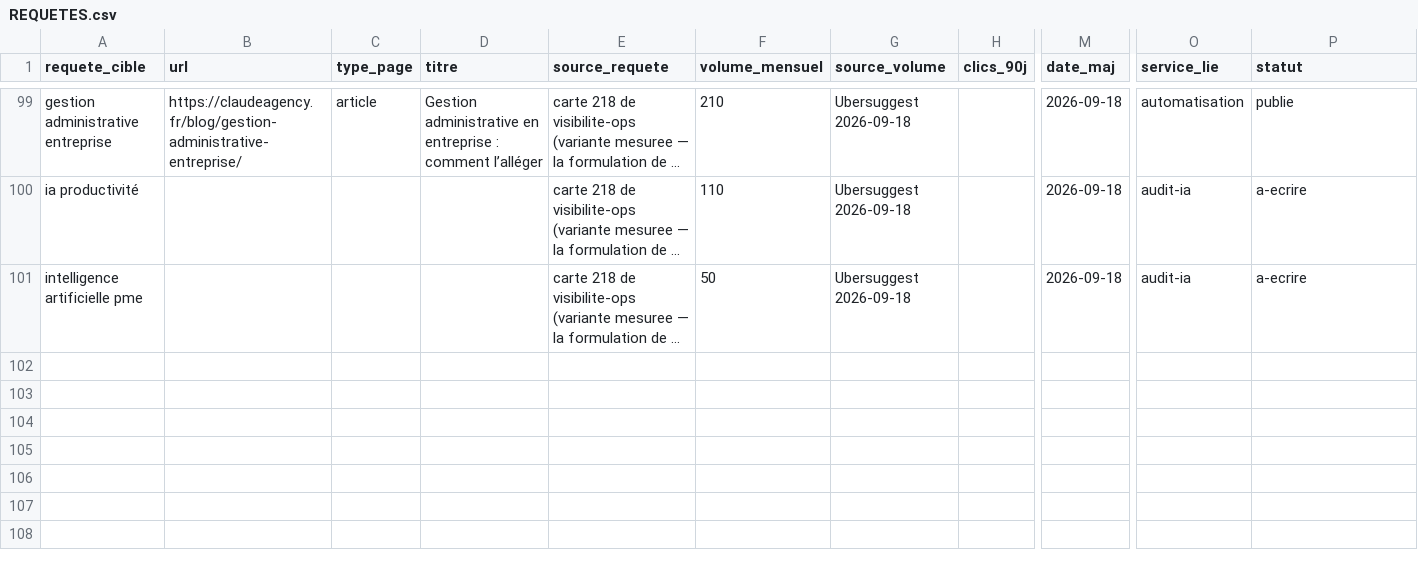
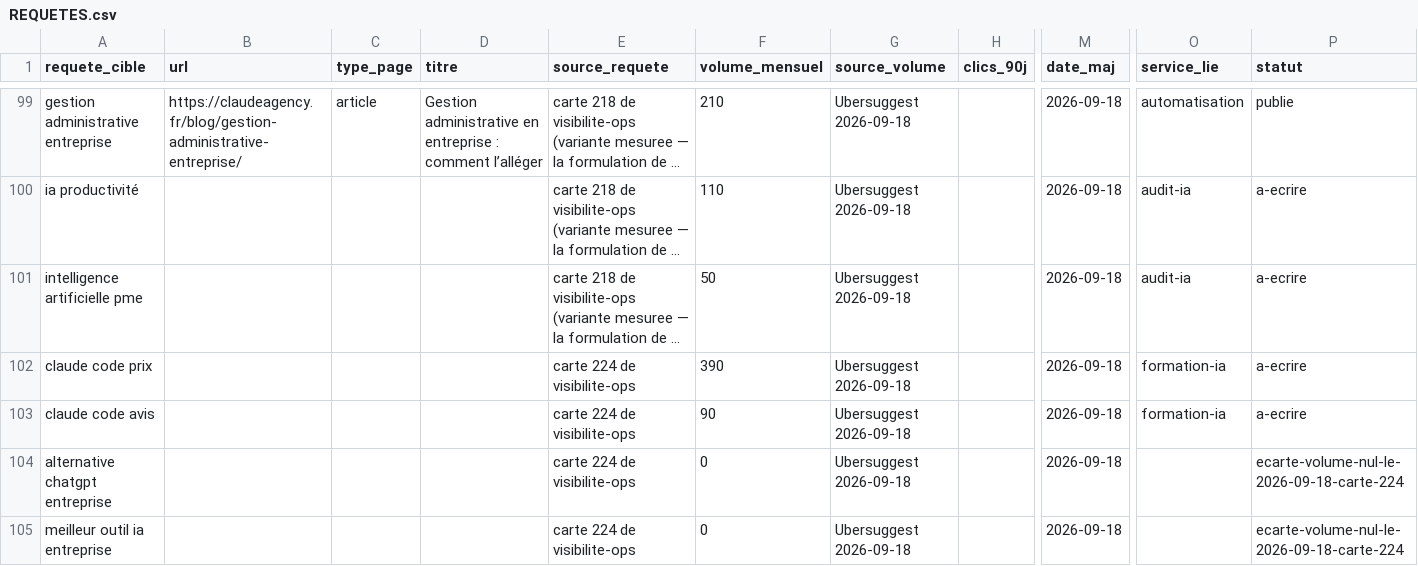
Before and after one commit to JRAYES000/CLAUDEAGENCY, a CSV file: docs/seo/REQUETES.csv, drawn as a sheet; only a part is shown, gaps mark what is left out; long unchanged cells end in …; rows hold the shown columns only; the diff names each change by its address in the sheet, - before the commit and + after, or states it on an @@ line.

```diff
--- a/docs/seo/REQUETES.csv
+++ b/docs/seo/REQUETES.csv
+row 102: claude code prix |  |  |  | carte 224 de visibilite-ops | 390 | Ubersuggest 2026-09-18 |  | 2026-09-18 | formation-ia | a-ecrire
+row 103: claude code avis |  |  |  | carte 224 de visibilite-ops | 90 | Ubersuggest 2026-09-18 |  | 2026-09-18 | formation-ia | a-ecrire
+row 104: alternative chatgpt entreprise |  |  |  | carte 224 de visibilite-ops | 0 | Ubersuggest 2026-09-18 |  | 2026-09-18 |  | ecarte-volume-nul-le-2026-09-18-carte-224
+row 105: meilleur outil ia entreprise |  |  |  | carte 224 de visibilite-ops | 0 | Ubersuggest 2026-09-18 |  | 2026-09-18 |  | ecarte-volume-nul-le-2026-09-18-carte-224
```
Also changed, not shown: 2 other files.
